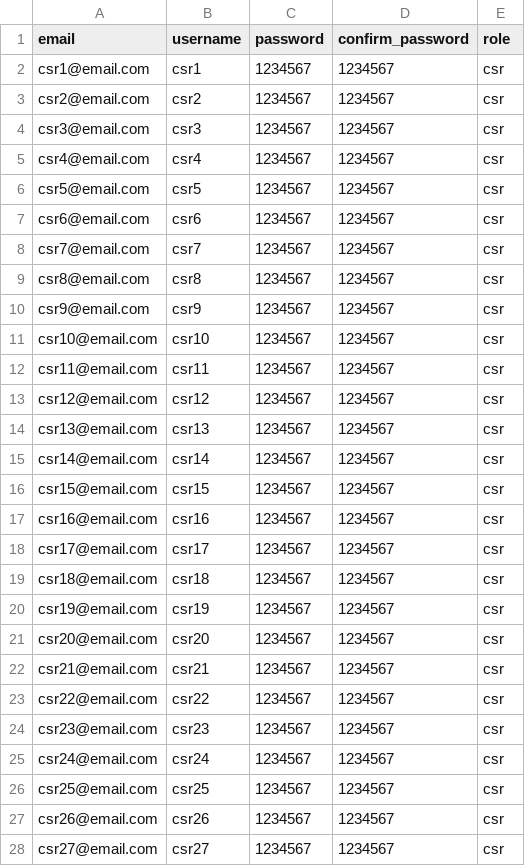
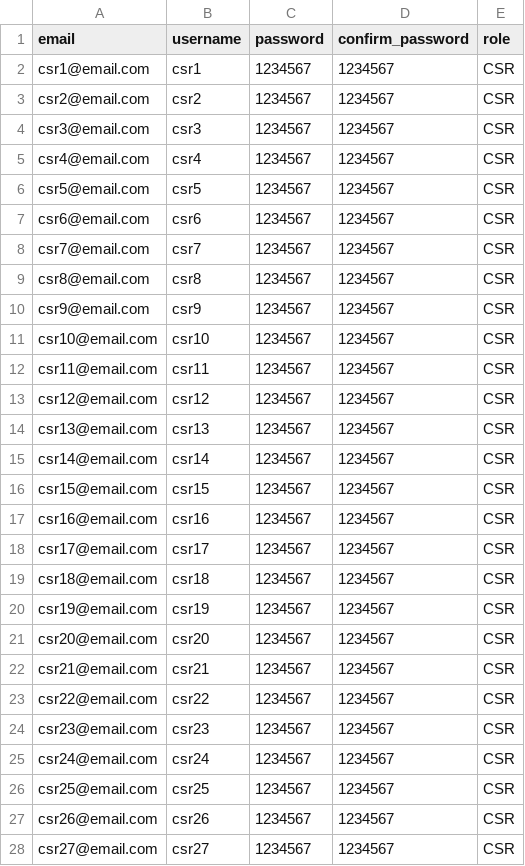
Before and after one commit to chungkh4/CSCI314-Project, a CSV file: scripts/csr_accounts.csv, drawn as a sheet; only a part is shown; the diff covers the shown part only.

```diff
--- a/scripts/csr_accounts.csv
+++ b/scripts/csr_accounts.csv
@@ -1,28 +1,28 @@
 email,username,password,confirm_password,role
-csr1@email.com,csr1,1234567,1234567,csr
-csr2@email.com,csr2,1234567,1234567,csr
-csr3@email.com,csr3,1234567,1234567,csr
-csr4@email.com,csr4,1234567,1234567,csr
-csr5@email.com,csr5,1234567,1234567,csr
-csr6@email.com,csr6,1234567,1234567,csr
-csr7@email.com,csr7,1234567,1234567,csr
-csr8@email.com,csr8,1234567,1234567,csr
-csr9@email.com,csr9,1234567,1234567,csr
-csr10@email.com,csr10,1234567,1234567,csr
-csr11@email.com,csr11,1234567,1234567,csr
-csr12@email.com,csr12,1234567,1234567,csr
-csr13@email.com,csr13,1234567,1234567,csr
-csr14@email.com,csr14,1234567,1234567,csr
-csr15@email.com,csr15,1234567,1234567,csr
-csr16@email.com,csr16,1234567,1234567,csr
-csr17@email.com,csr17,1234567,1234567,csr
-csr18@email.com,csr18,1234567,1234567,csr
-csr19@email.com,csr19,1234567,1234567,csr
-csr20@email.com,csr20,1234567,1234567,csr
-csr21@email.com,csr21,1234567,1234567,csr
-csr22@email.com,csr22,1234567,1234567,csr
-csr23@email.com,csr23,1234567,1234567,csr
-csr24@email.com,csr24,1234567,1234567,csr
-csr25@email.com,csr25,1234567,1234567,csr
-csr26@email.com,csr26,1234567,1234567,csr
-csr27@email.com,csr27,1234567,1234567,csr
+csr1@email.com,csr1,1234567,1234567,CSR
+csr2@email.com,csr2,1234567,1234567,CSR
+csr3@email.com,csr3,1234567,1234567,CSR
+csr4@email.com,csr4,1234567,1234567,CSR
+csr5@email.com,csr5,1234567,1234567,CSR
+csr6@email.com,csr6,1234567,1234567,CSR
+csr7@email.com,csr7,1234567,1234567,CSR
+csr8@email.com,csr8,1234567,1234567,CSR
+csr9@email.com,csr9,1234567,1234567,CSR
+csr10@email.com,csr10,1234567,1234567,CSR
+csr11@email.com,csr11,1234567,1234567,CSR
+csr12@email.com,csr12,1234567,1234567,CSR
+csr13@email.com,csr13,1234567,1234567,CSR
+csr14@email.com,csr14,1234567,1234567,CSR
+csr15@email.com,csr15,1234567,1234567,CSR
+csr16@email.com,csr16,1234567,1234567,CSR
+csr17@email.com,csr17,1234567,1234567,CSR
+csr18@email.com,csr18,1234567,1234567,CSR
+csr19@email.com,csr19,1234567,1234567,CSR
+csr20@email.com,csr20,1234567,1234567,CSR
+csr21@email.com,csr21,1234567,1234567,CSR
+csr22@email.com,csr22,1234567,1234567,CSR
+csr23@email.com,csr23,1234567,1234567,CSR
+csr24@email.com,csr24,1234567,1234567,CSR
+csr25@email.com,csr25,1234567,1234567,CSR
+csr26@email.com,csr26,1234567,1234567,CSR
+csr27@email.com,csr27,1234567,1234567,CSR
```
Also changed, not shown: 73 edited cells elsewhere in this file, 2 other files.
